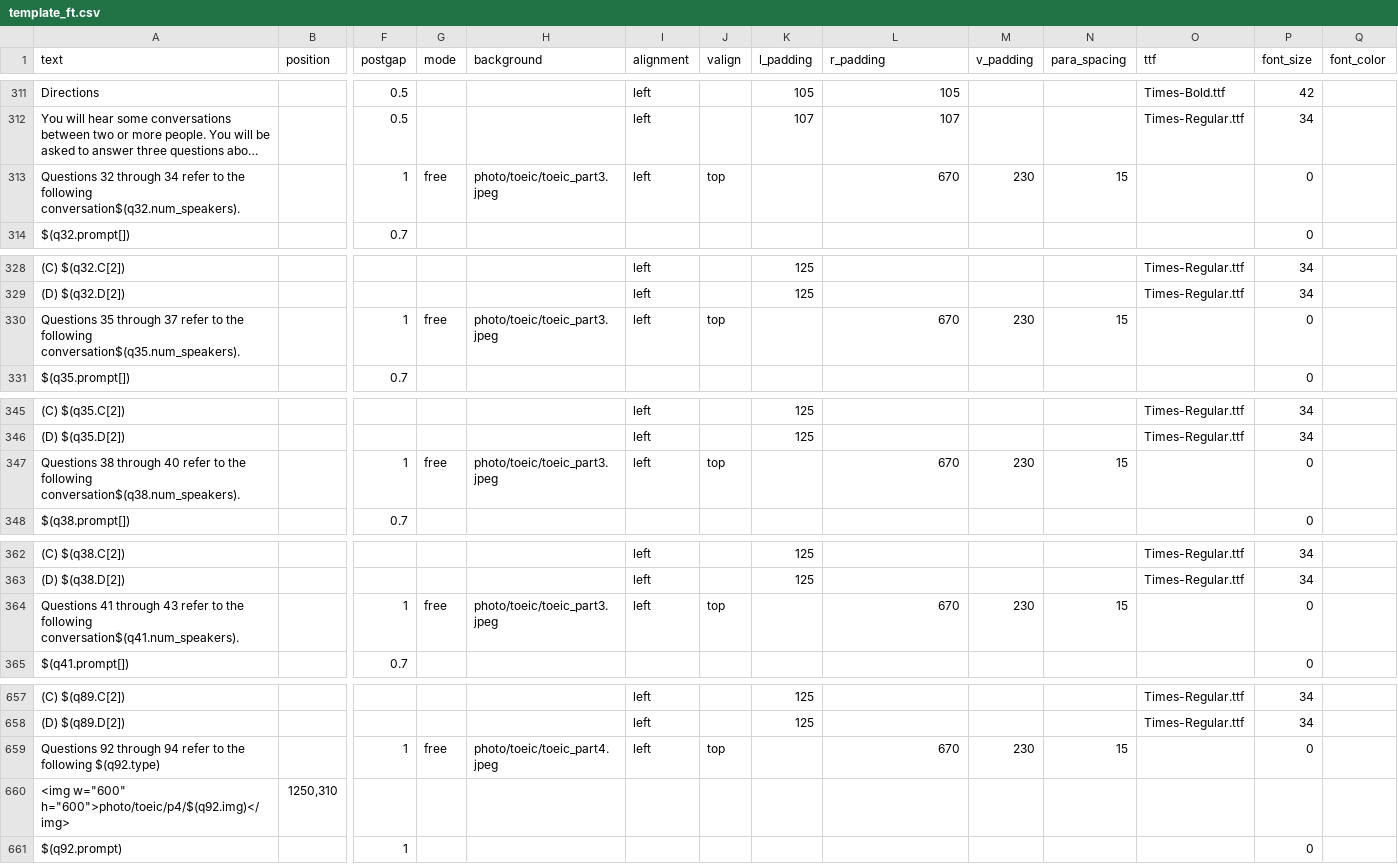
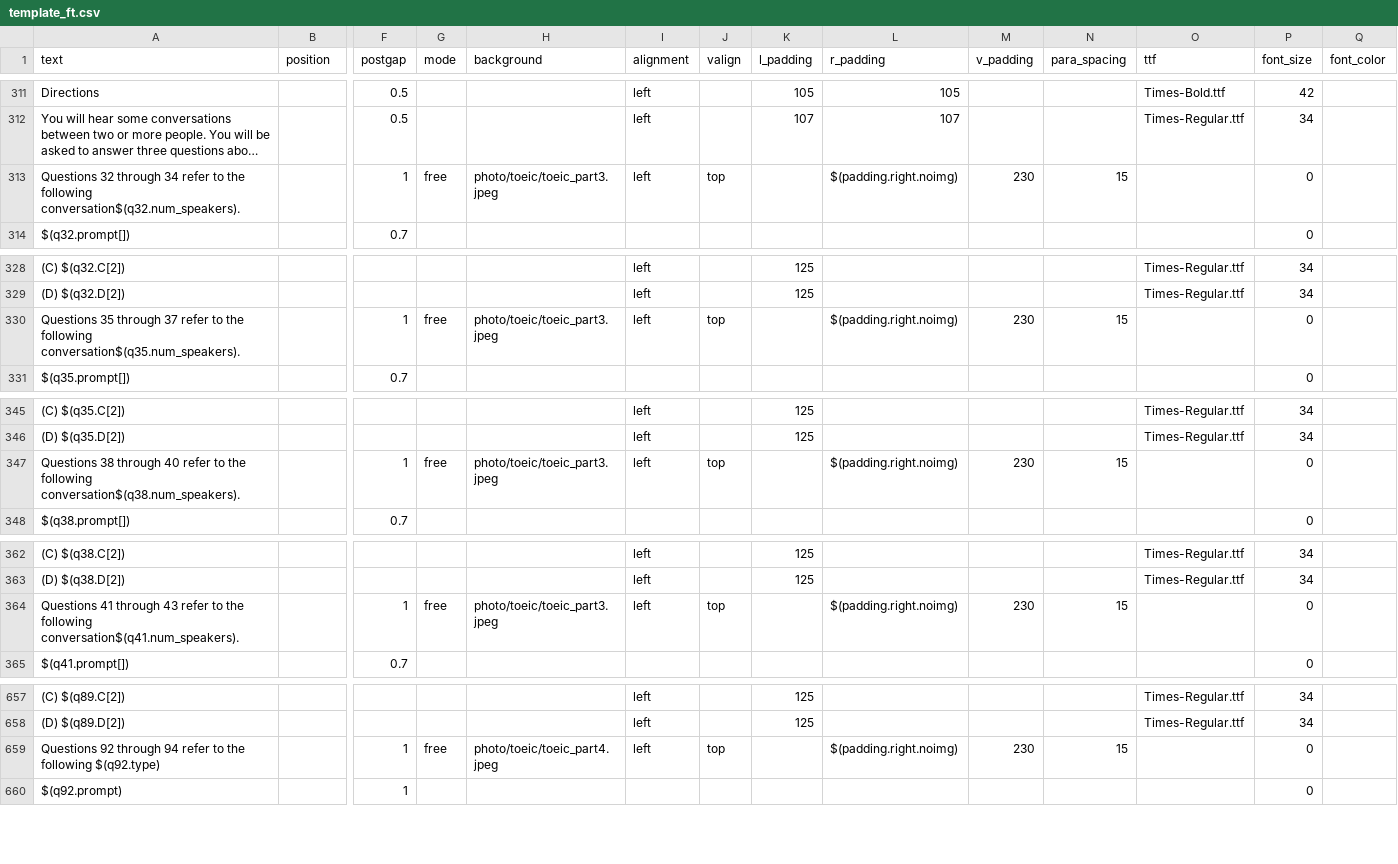
Before and after one commit to aaronlee86/reel, a CSV file: toeic/template_ft.csv, drawn as a sheet; only a part is shown, gaps mark what is left out; long unchanged cells end in …; rows hold the shown columns only; the diff covers the shown part only; the diff names each change by its address in the sheet, - before the commit and + after, or states it on an @@ line.

Commit message:
1. remove 1 visual from part4  ;  2. only use huge right padding to visual questions

```diff
--- a/toeic/template_ft.csv
+++ b/toeic/template_ft.csv
-L313 (r_padding): 670
+L313 (r_padding): $(padding.right.noimg)
-L330 (r_padding): 670
+L330 (r_padding): $(padding.right.noimg)
-L347 (r_padding): 670
+L347 (r_padding): $(padding.right.noimg)
-L364 (r_padding): 670
+L364 (r_padding): $(padding.right.noimg)
-L659 (r_padding): 670
+L659 (r_padding): $(padding.right.noimg)
-row 660: <img w="600" h="600">photo/toeic/p4/$(q92.img)</img> | 1250,310
```
Also changed, not shown: 18 edited cells elsewhere in this file, toeic/instructions_ft.csv.
